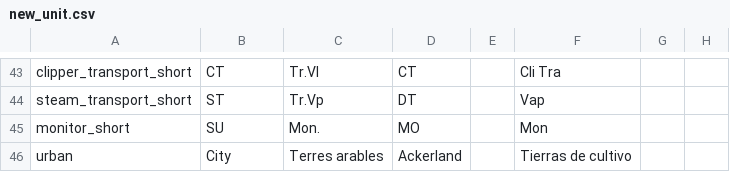
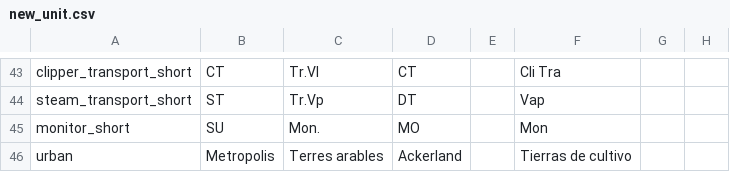
Before and after one commit to Harold-the-Axeman/freeland, a CSV file: localisation/new_unit.csv, drawn as a sheet; only a part is shown, gaps mark what is left out; the diff names each change by its address in the sheet, - before the commit and + after, or states it on an @@ line.

```diff
--- a/localisation/new_unit.csv
+++ b/localisation/new_unit.csv
-B46: City
+B46: Metropolis
```
Also changed, not shown: 31 other files.
